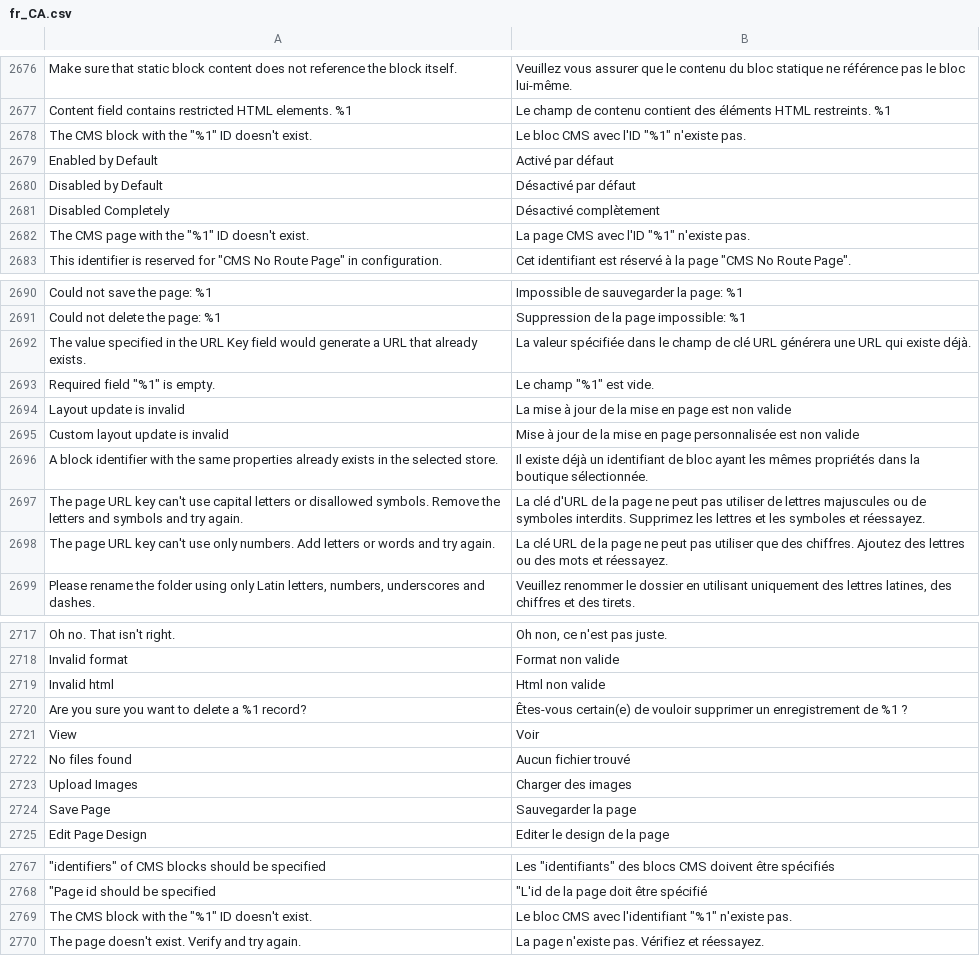
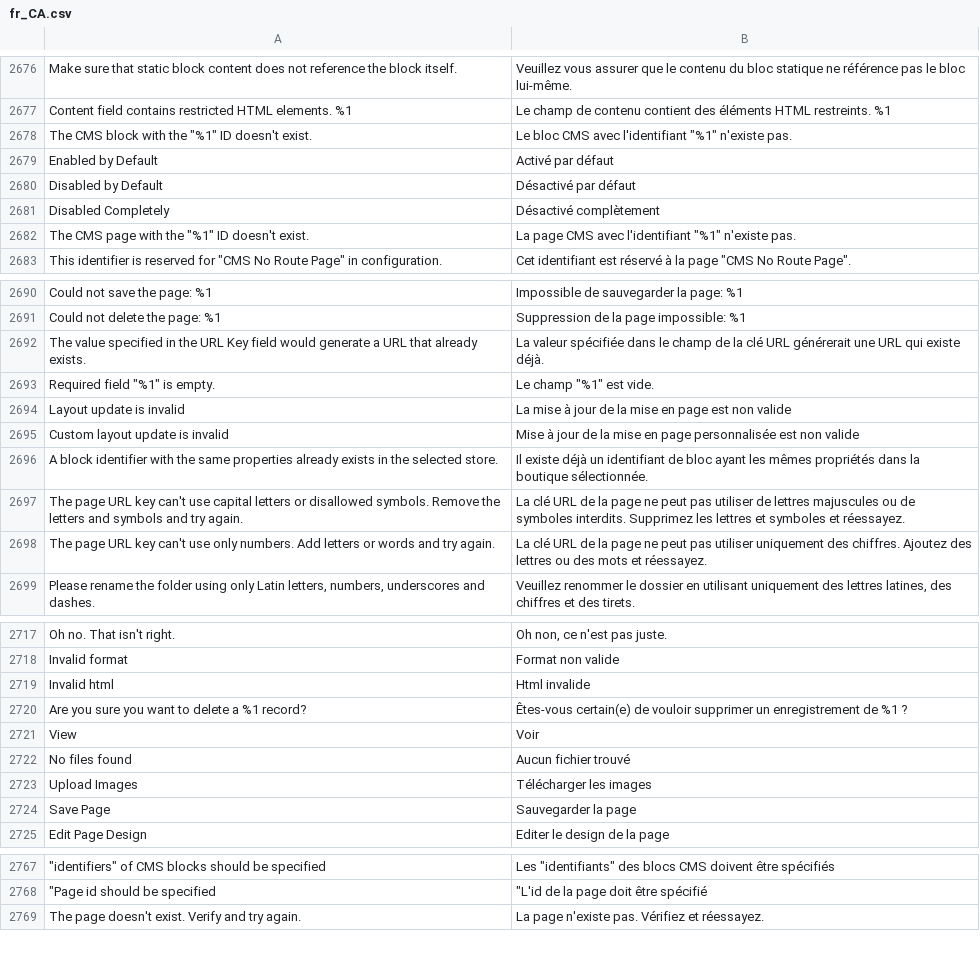
Before and after one commit to magento-l10n/language-fr_CA, a CSV file: fr_CA.csv, drawn as a sheet; only a part is shown, gaps mark what is left out; removed rows and columns are numbered as before the commit, all else as after; the diff covers the shown part only; the diff names each change by its address in the sheet, - before the commit and + after, or states it on an @@ line.

Commit message:
Updating translations from Crowdin.

```diff
--- a/fr_CA.csv
+++ b/fr_CA.csv
-B2678: Le bloc CMS avec l'ID "%1" n'existe pas.
+B2678: Le bloc CMS avec l'identifiant "%1" n'existe pas.
-B2682: La page CMS avec l'ID "%1" n'existe pas.
+B2682: La page CMS avec l'identifiant "%1" n'existe pas.
-B2692: …champ de clé URL générera une URL…
+B2692: …champ de la clé URL générerait une URL…
-B2697: La clé d'URL de la page ne peut pas utiliser de lettres majuscules ou de symboles interdits. Supprimez les lettres et les symboles et…
+B2697: La clé URL de la page ne peut pas utiliser de lettres majuscules ou de symboles interdits. Supprimez les lettres et symboles et…
-B2698: …pas utiliser que des chiffres.…
+B2698: …pas utiliser uniquement des chiffres.…
-B2719: Html non valide
+B2719: Html invalide
-B2723: Charger des images
+B2723: Télécharger les images
-row 2769: The CMS block with the "%1" ID doesn't exist. | Le bloc CMS avec l'identifiant "%1" n'existe pas.
```
Also changed, not shown: 1 added row and 1 edited cell elsewhere in this file, 1 other file.
